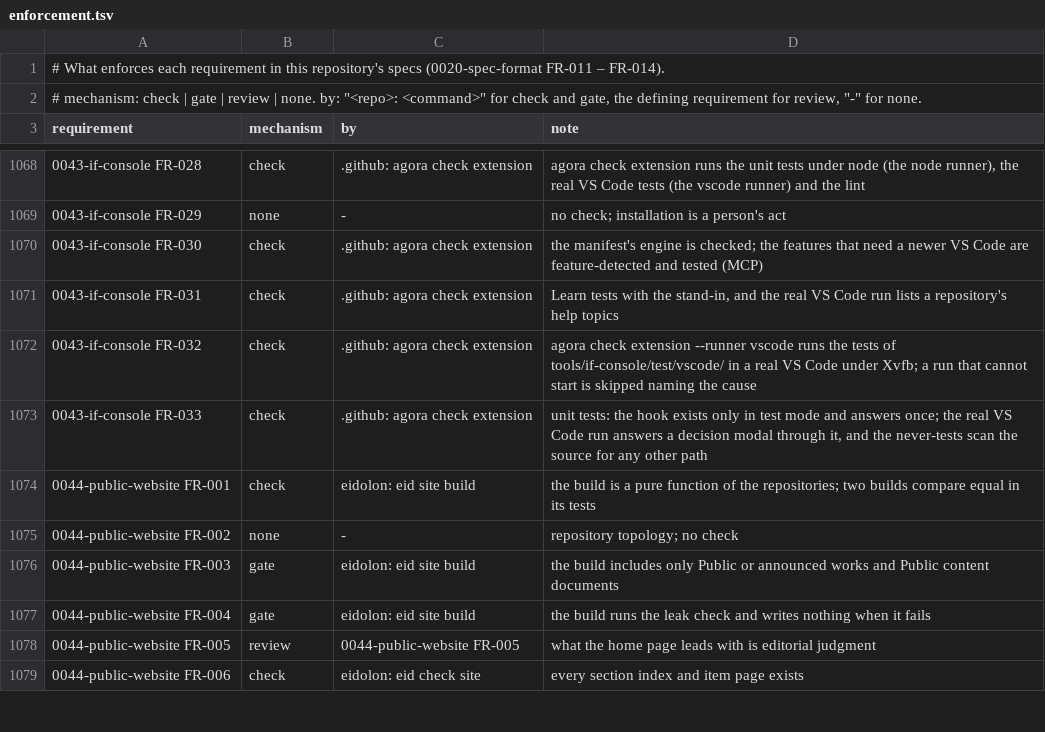
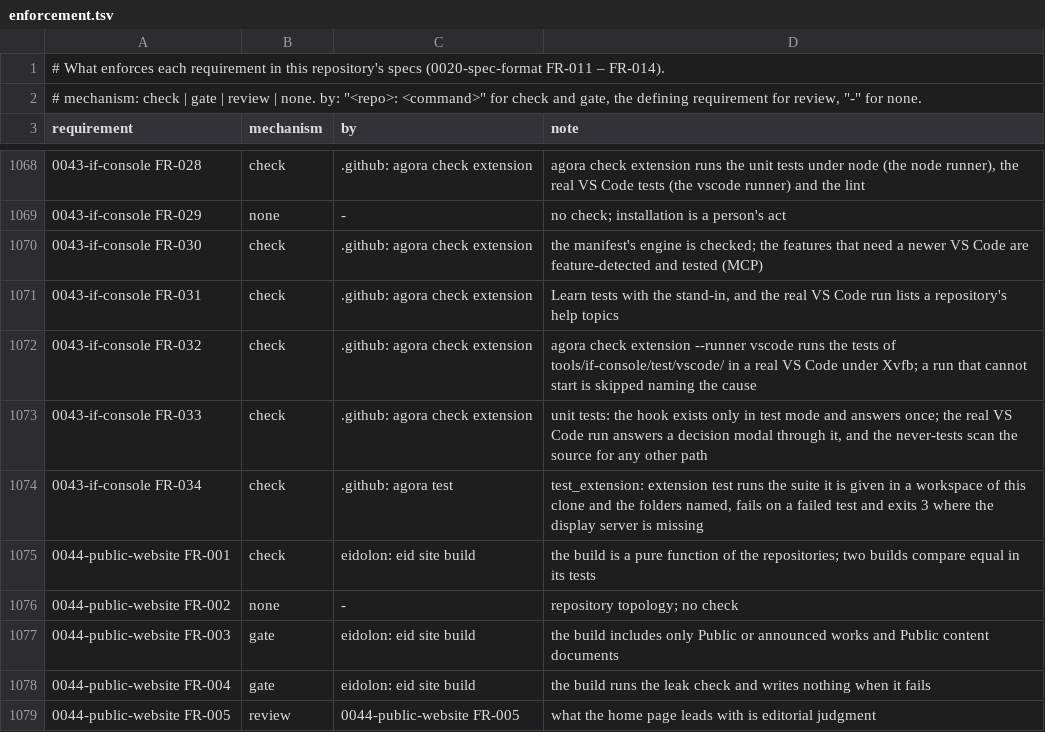
Before and after one commit to intellectual-frontiers/.github, a TSV file: spec-kit/enforcement.tsv, drawn as a sheet; only a part is shown, gaps mark what is left out; the shorter side is filled out with more unchanged rows; the diff names each change by its address in the sheet, - before the commit and + after, or states it on an @@ line.

Commit message:
Let another repository's tests of IF Console run in a real VS Code: agora extension test
`agora extension test --suite DIR [--workspace [NAME=]DIR]... [--report FILE]` runs a caller's suite (an index.js that exports run())
once, in a trusted workspace of this clone and the folders named, with the same pinned VS Code, Xvfb and @vscode/test-electron as
`check extension --runner vscode`. The runner takes IF_CONSOLE_VSCODE_SUITE and IF_CONSOLE_VSCODE_FOLDERS, gives the host
IF_CONSOLE_EXTENSION_DIR so the suite can load the extension's own harness, support and test hook, and runs no fixture and no
untrusted scenario. Exit 3 naming the cause where VS Code, the display server or a library is missing. Names no other repository.

Spec first: 0043 FR-034, 0042 FR-032, and 0041's closed verb set gains `test` (FR-008, FR-009); the verb and the command are in the
ontology; the enforcement row, tests (test_extension.ExternalSuite), the generated reference and agent skill follow.

```diff
--- a/spec-kit/enforcement.tsv
+++ b/spec-kit/enforcement.tsv
+row 1074: 0043-if-console FR-034 | check | .github: agora test | test_extension: extension test runs the suite it is given in a workspace of this clone and the folders named, fails on a failed test and exits 3 where the display server is missing
```
Also changed, not shown: 12 other files.
